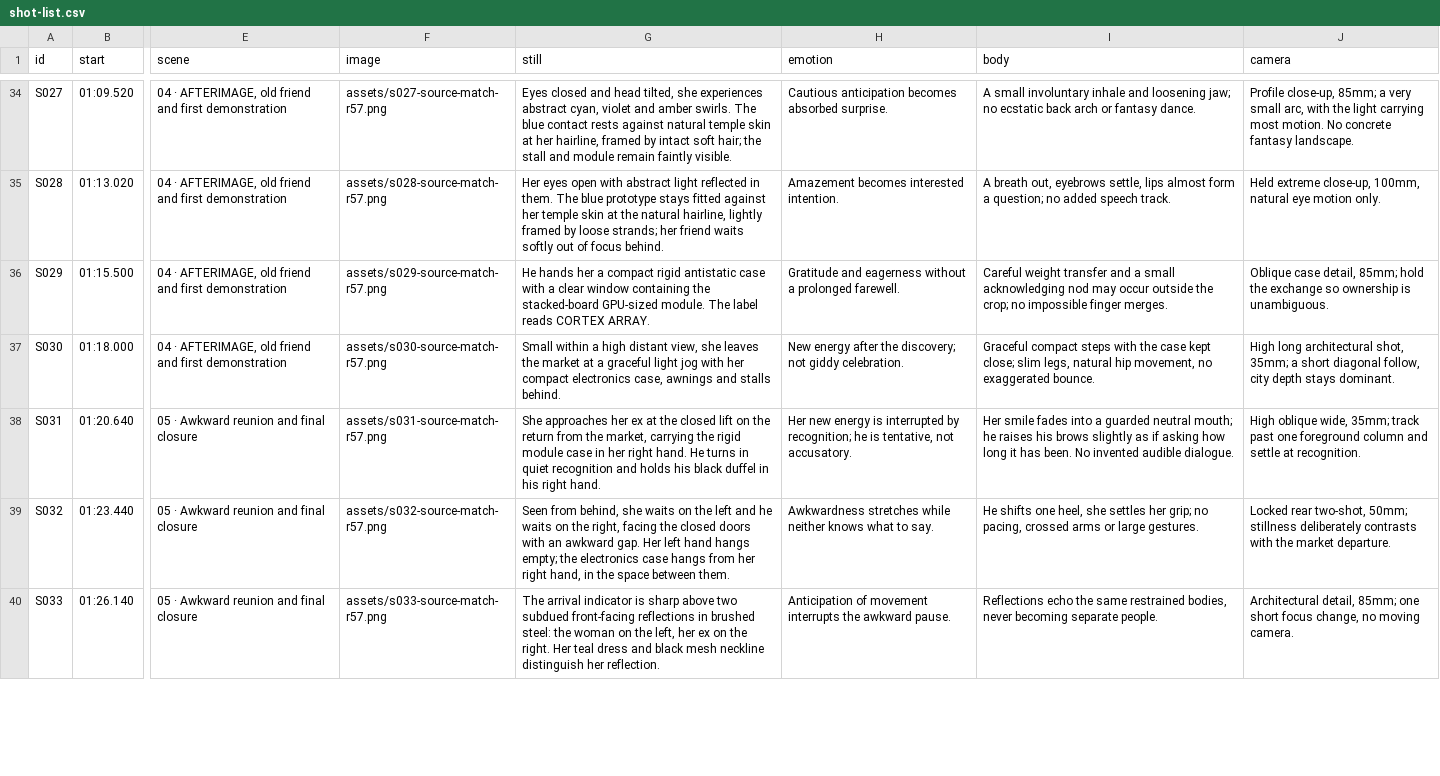
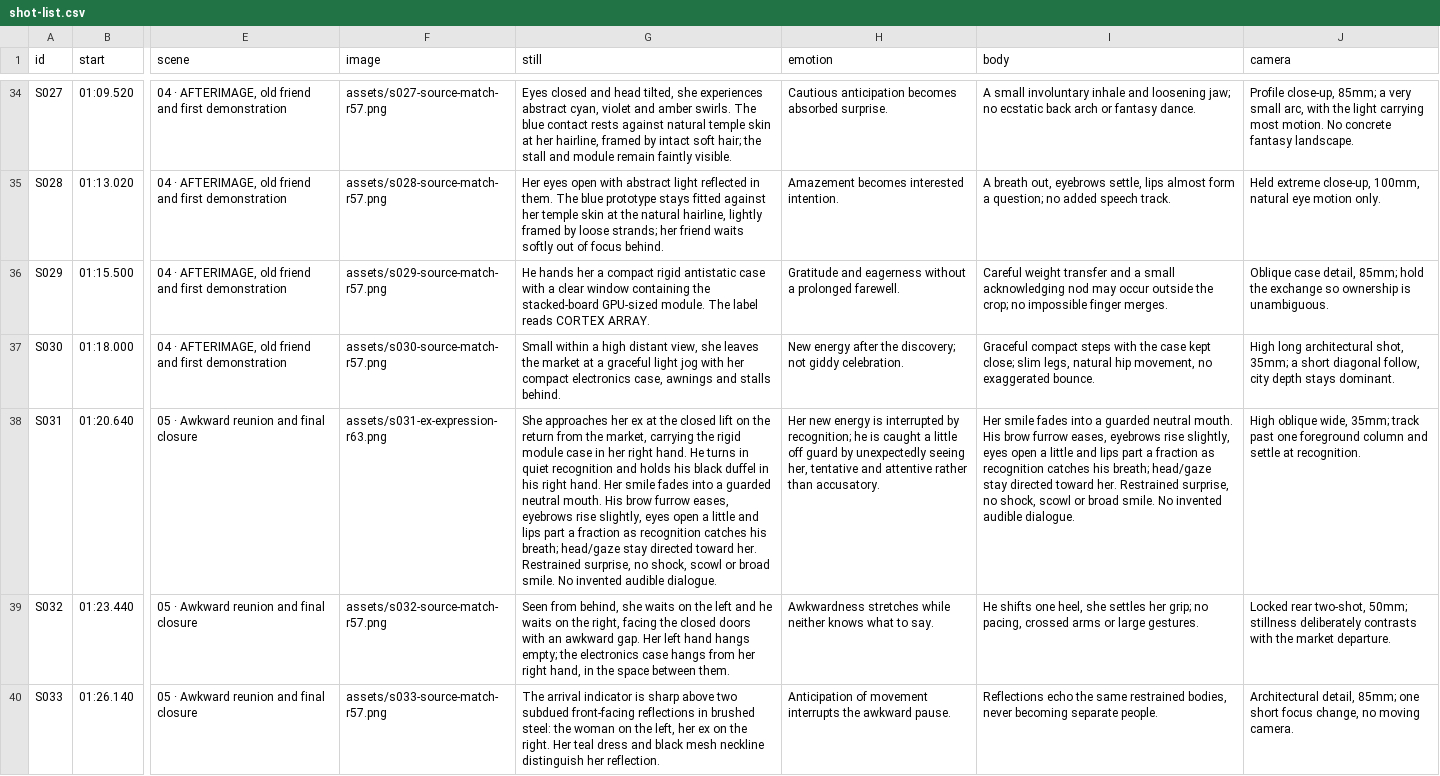
Before and after one commit to HappyCatKitten/no-way-back-site, a CSV file: outputs/storyboard-ai-edit/shot-list.csv, drawn as a sheet; only a part is shown, gaps mark what is left out; the diff covers the shown part only; the diff names each change by its address in the sheet, - before the commit and + after, or states it on an @@ line.

Commit message:
Publish current storyboard with opening, maker stash and elevator corrections

```diff
--- a/outputs/storyboard-ai-edit/shot-list.csv
+++ b/outputs/storyboard-ai-edit/shot-list.csv
-F38 (image): assets/s031-source-match-r57.png
+F38 (image): assets/s031-ex-expression-r63.png
-G38 (still): …right hand.
+G38 (still): …right hand. Her smile fades into a guarded neutral mouth. His brow furrow eases, eyebrows rise slightly, eyes open a little and lips part a fraction as recognition catches his breath; head/gaze stay directed toward her. Restrained surprise, no shock, scowl or broad smile. No invented audible dialogue.
-H38 (emotion): …he is tentative, not accusatory.
+H38 (emotion): …he is caught a little off guard by unexpectedly seeing her, tentative and attentive rather than accusatory.
-I38 (body): …guarded neutral mouth; he raises his brows slightly as if asking how long it has been. No invented…
+I38 (body): …guarded neutral mouth. His brow furrow eases, eyebrows rise slightly, eyes open a little and lips part a fraction as recognition catches his breath; head/gaze stay directed toward her. Restrained surprise, no shock, scowl or broad smile. No invented…
```
Also changed, not shown: 1 added row, 1 removed row and 93 edited cells elsewhere in this file, 28 other files.
